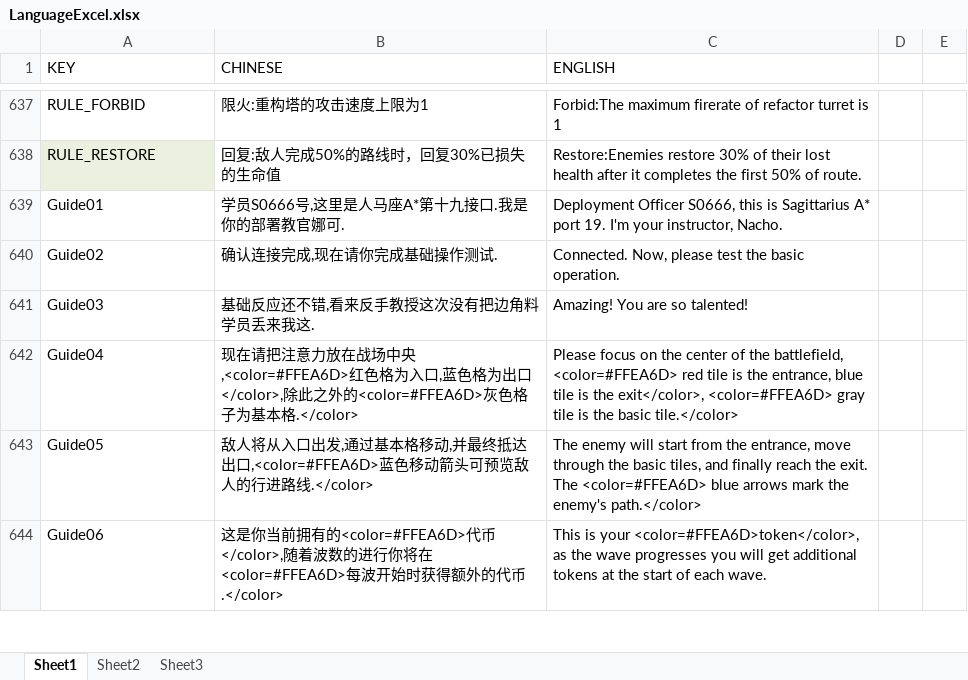
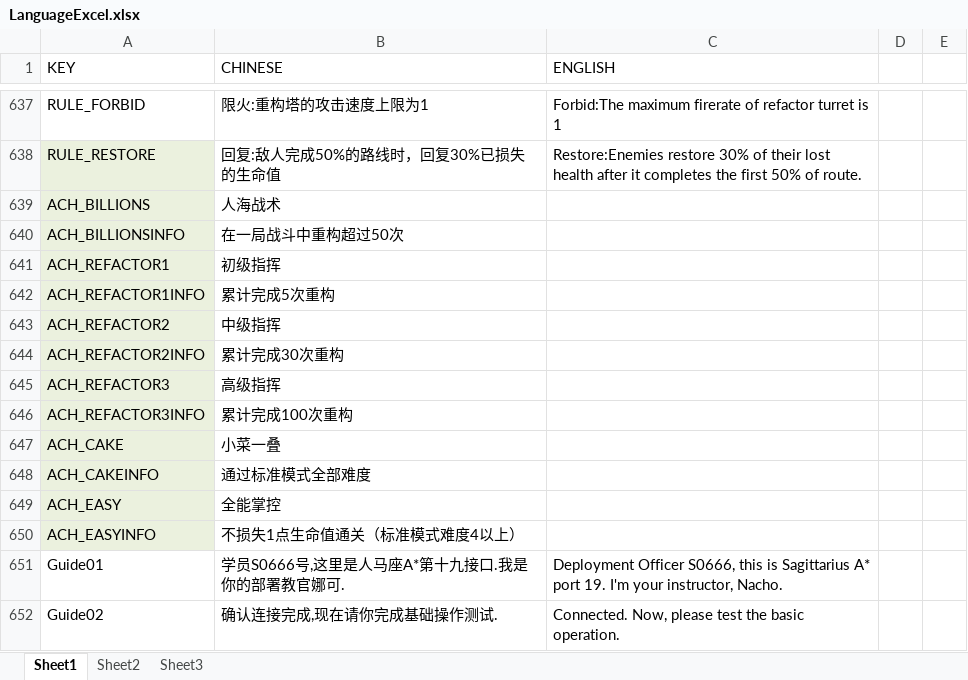
Before and after one commit to RongHua778/RefactorMobile, an Excel workbook: Refactor_Mobile/Assets/Excels/LanguageExcel.xlsx, sheet Sheet1, drawn as a sheet; only a part is shown, gaps mark what is left out; the shorter side is filled out with more unchanged rows; values as stored, in another font and other column widths than the file's, no borders; the diff names each change by its address in the sheet, - before the commit and + after, or states it on an @@ line.

```diff
--- a/Refactor_Mobile/Assets/Excels/LanguageExcel.xlsx (sheet Sheet1)
+++ b/Refactor_Mobile/Assets/Excels/LanguageExcel.xlsx (sheet Sheet1)
+row 639: ACH_BILLIONS | 人海战术
+row 640: ACH_BILLIONSINFO | 在一局战斗中重构超过50次
+row 641: ACH_REFACTOR1 | 初级指挥
+row 642: ACH_REFACTOR1INFO | 累计完成5次重构
+row 643: ACH_REFACTOR2 | 中级指挥
+row 644: ACH_REFACTOR2INFO | 累计完成30次重构
+row 645: ACH_REFACTOR3 | 高级指挥
+row 646: ACH_REFACTOR3INFO | 累计完成100次重构
+row 647: ACH_CAKE | 小菜一叠
+row 648: ACH_CAKEINFO | 通过标准模式全部难度
+row 649: ACH_EASY | 全能掌控
+row 650: ACH_EASYINFO | 不损失1点生命值通关（标准模式难度4以上）
```
Also changed, not shown: 23 other files.
